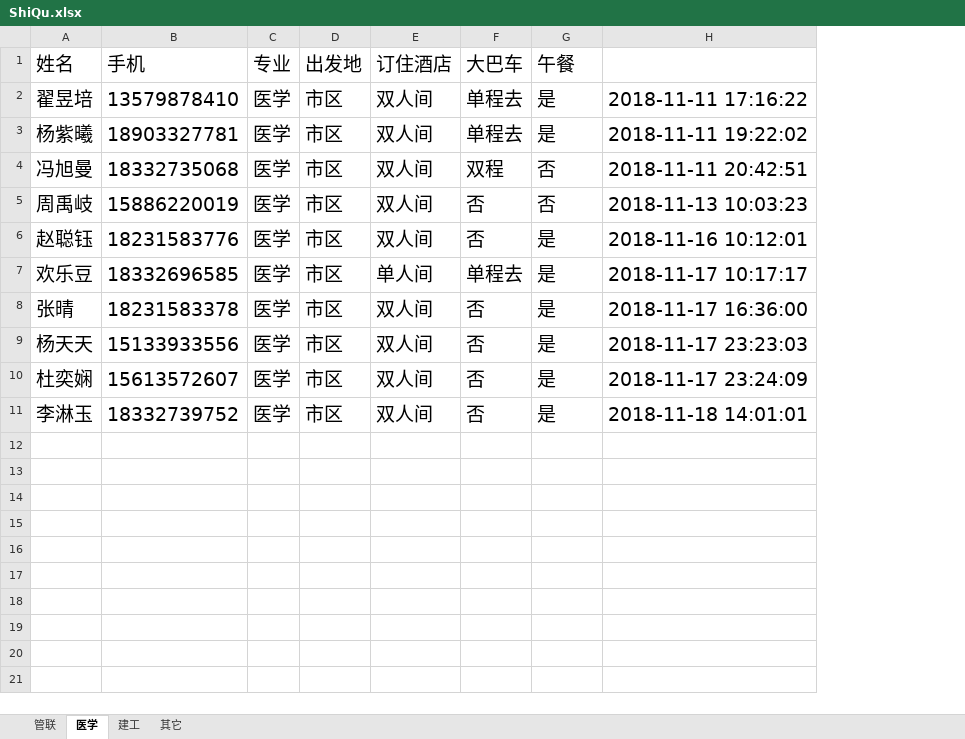
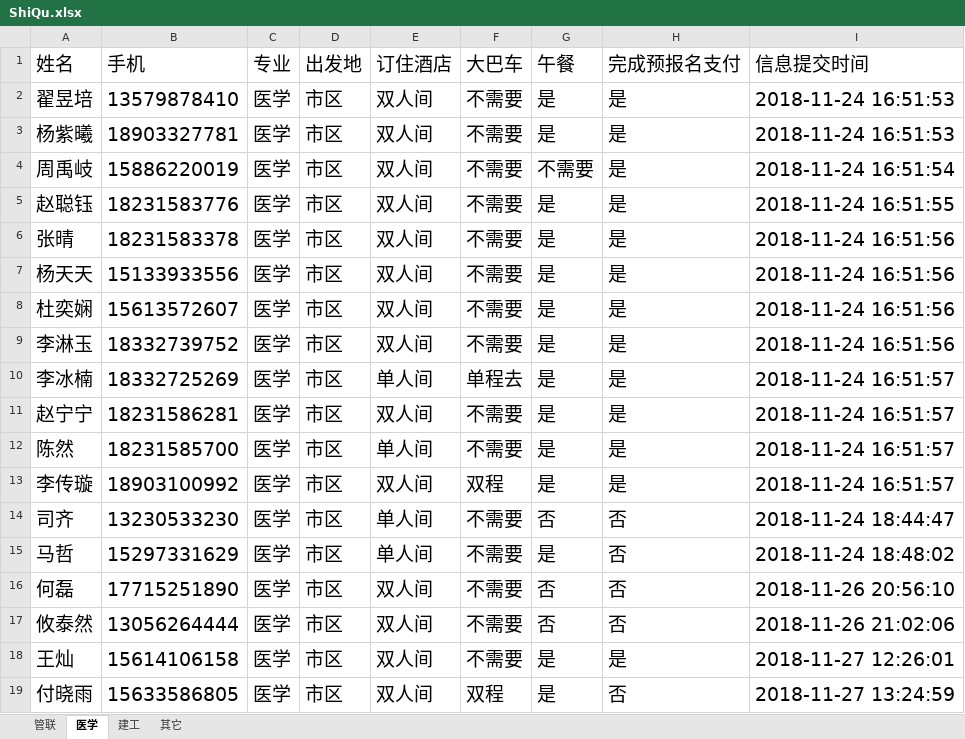
Before and after one commit to Thomas-cat/wendu, an Excel workbook: Enrollproject/ShiQu.xlsx, sheet 医学, drawn as a sheet; values as stored, in another font and other column widths than the file's, no borders; removed rows and columns are numbered as before the commit, all else as after; the diff names each change by its address in the sheet, - before the commit and + after, or states it on an @@ line.

```diff
--- a/Enrollproject/ShiQu.xlsx (sheet 医学)
+++ b/Enrollproject/ShiQu.xlsx (sheet 医学)
-column H, rows 2-3: 2018-11-11 17:16:22 | 2018-11-11 19:22:02; rows 5-6: 2018-11-13 10:03:23 | 2018-11-16 10:12:01; rows 8-11: 2018-11-17 16:36:00 | 2018-11-17 23:23:03 | 2018-11-17 23:24:09 | 2018-11-18 14:01:01
+column H (完成预报名支付), rows 2-9: all 是
+column I (信息提交时间), rows 2-9: 2018-11-24 16:51:53 | 2018-11-24 16:51:53 | 2018-11-24 16:51:54 | 2018-11-24 16:51:55 | 2018-11-24 16:51:56 | 2018-11-24 16:51:56 | 2018-11-24 16:51:56 | 2018-11-24 16:51:56
-F2:F3 (大巴车): 单程去
+F2:F3 (大巴车): 不需要
-row 4: 冯旭曼 | 18332735068 | 医学 | 市区 | 双人间 | 双程 | 否 | 2018-11-11 20:42:51
-F4:F5 (大巴车): 否
+F4:F5 (大巴车): 不需要
-G4 (午餐): 否
+G4 (午餐): 不需要
-row 7: 欢乐豆 | 18332696585 | 医学 | 市区 | 单人间 | 单程去 | 是 | 2018-11-17 10:17:17
-F6:F9 (大巴车): 否
+F6:F9 (大巴车): 不需要
+row 10: 李冰楠 | 18332725269 | 医学 | 市区 | 单人间 | 单程去 | 是 | 是 | 2018-11-24 16:51:57
+row 11: 赵宁宁 | 18231586281 | 医学 | 市区 | 双人间 | 不需要 | 是 | 是 | 2018-11-24 16:51:57
+row 12: 陈然 | 18231585700 | 医学 | 市区 | 单人间 | 不需要 | 是 | 是 | 2018-11-24 16:51:57
+row 13: 李传璇 | 18903100992 | 医学 | 市区 | 双人间 | 双程 | 是 | 是 | 2018-11-24 16:51:57
+row 14: 司齐 | 13230533230 | 医学 | 市区 | 单人间 | 不需要 | 否 | 否 | 2018-11-24 18:44:47
+row 15: 马哲 | 15297331629 | 医学 | 市区 | 单人间 | 不需要 | 是 | 否 | 2018-11-24 18:48:02
+row 16: 何磊 | 17715251890 | 医学 | 市区 | 双人间 | 不需要 | 否 | 否 | 2018-11-26 20:56:10
+row 17: 攸泰然 | 13056264444 | 医学 | 市区 | 双人间 | 不需要 | 否 | 否 | 2018-11-26 21:02:06
+row 18: 王灿 | 15614106158 | 医学 | 市区 | 双人间 | 不需要 | 是 | 是 | 2018-11-27 12:26:01
+row 19: 付晓雨 | 15633586805 | 医学 | 市区 | 双人间 | 双程 | 是 | 否 | 2018-11-27 13:24:59
```
Also changed, not shown: sheet 其它, sheet 管联, sheet 建工, Enrollproject/CaoFeiDian.xlsx, Enrollproject/xianchang.xlsx, 10 other files.
